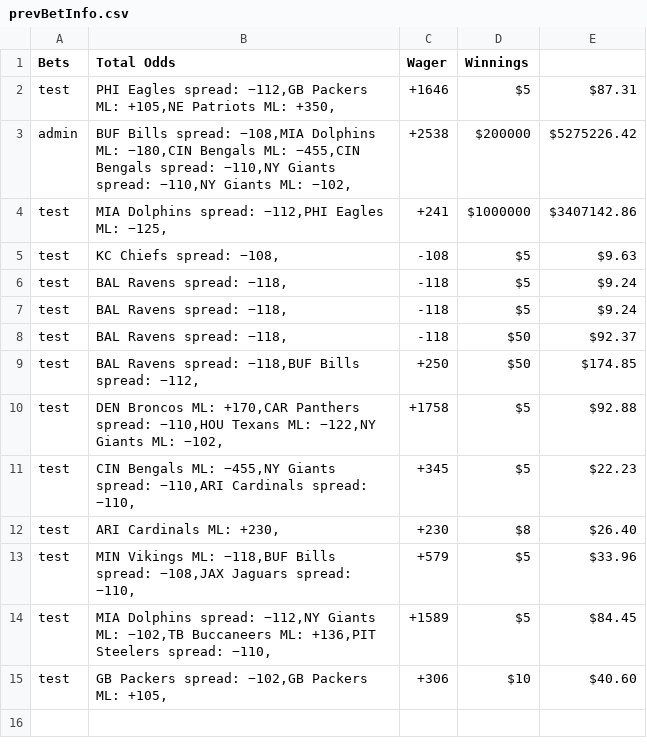
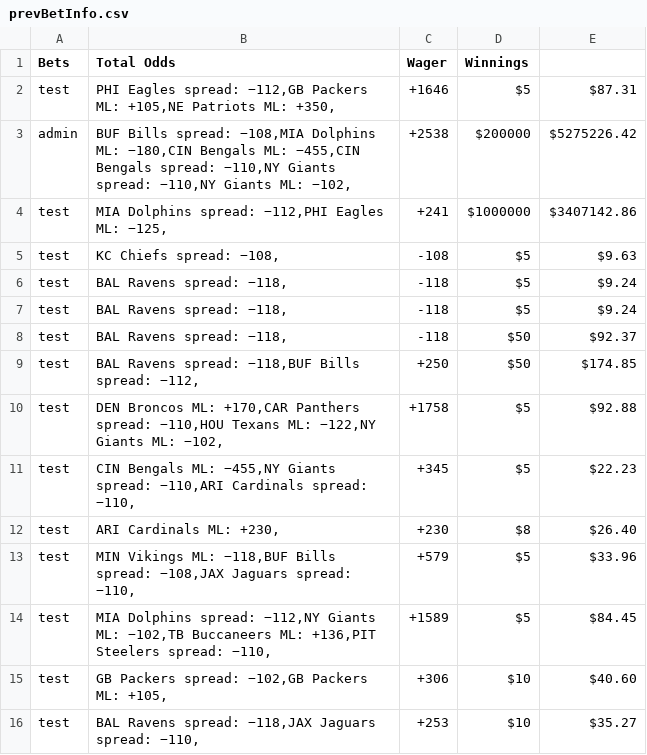
Before and after one commit to jrsussner18/Sportsbook, a CSV file: prevBetInfo.csv, drawn as a sheet; the diff names each change by its address in the sheet, - before the commit and + after, or states it on an @@ line.

```diff
--- a/prevBetInfo.csv
+++ b/prevBetInfo.csv
+row 16: test | BAL Ravens spread: −118,JAX Jaguars spread: −110, | +253 | $10 | $35.27
```
Also changed, not shown: 1 other file.
